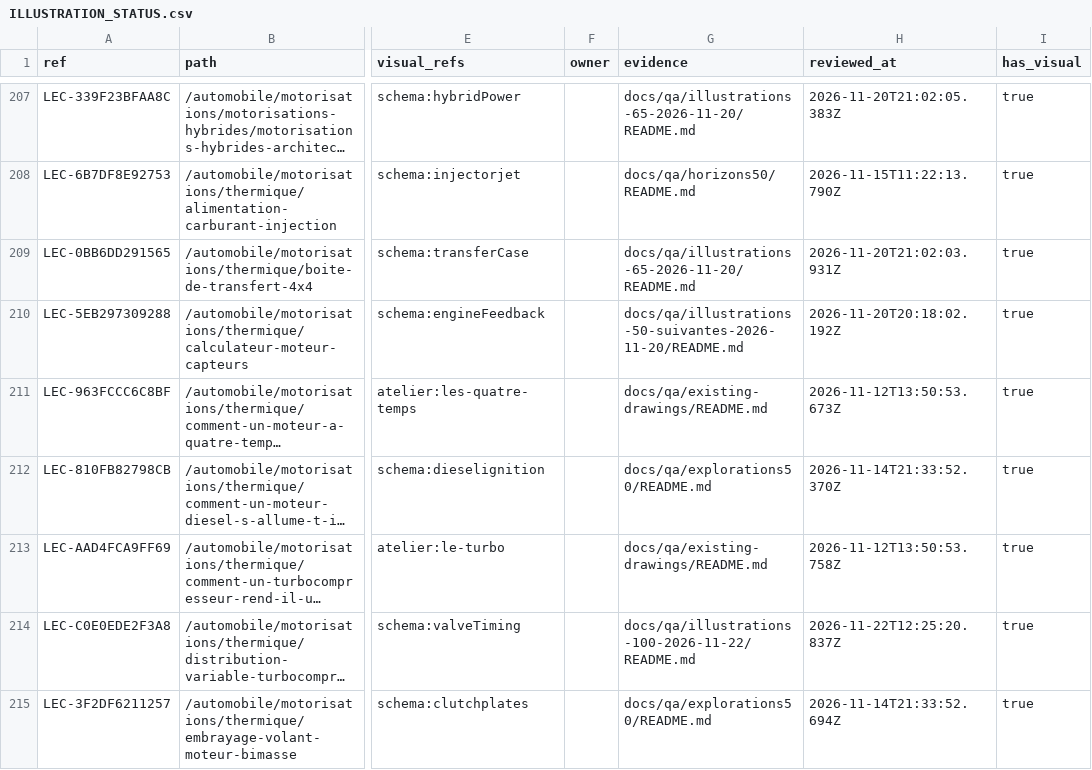
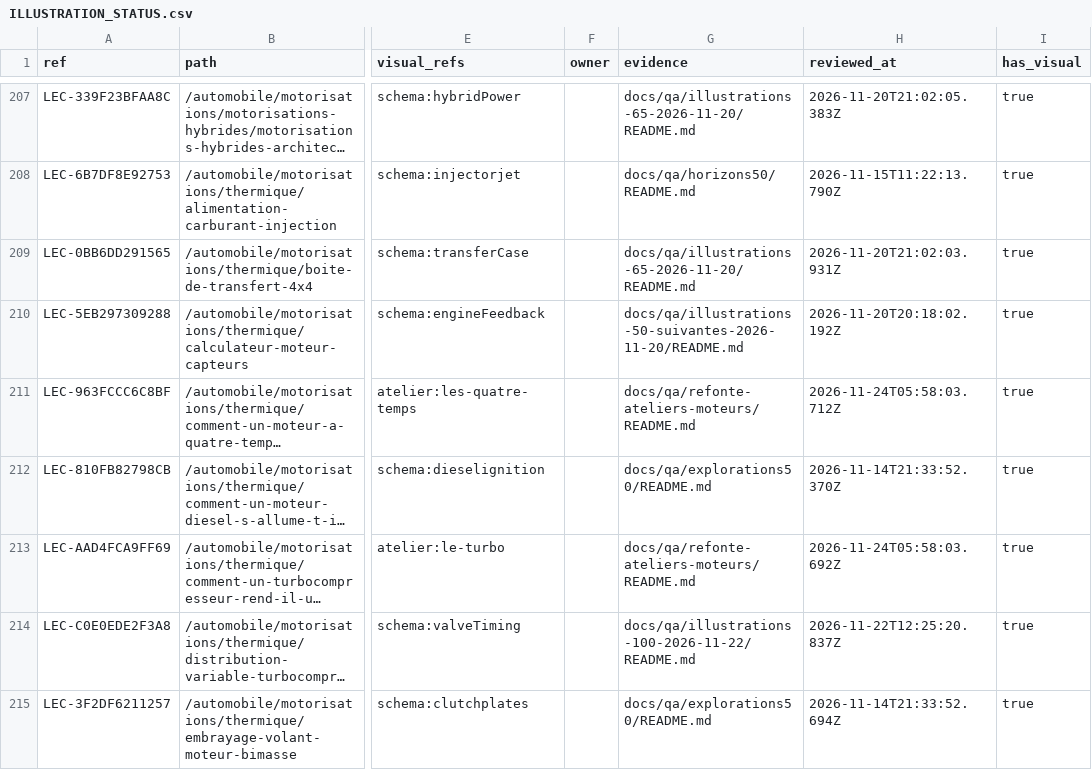
Before and after one commit to FreezyXV/Anakalypto, a CSV file: docs/collaboration/ILLUSTRATION_STATUS.csv, drawn as a sheet; only a part is shown, gaps mark what is left out; long unchanged cells end in …; the diff names each change by its address in the sheet, - before the commit and + after, or states it on an @@ line.

```diff
--- a/docs/collaboration/ILLUSTRATION_STATUS.csv
+++ b/docs/collaboration/ILLUSTRATION_STATUS.csv
-G211 (evidence): docs/qa/existing-drawings/README.md
+G211 (evidence): docs/qa/refonte-ateliers-moteurs/README.md
-H211 (reviewed_at): 2026-11-12T13:50:53.673Z
+H211 (reviewed_at): 2026-11-24T05:58:03.712Z
-G213 (evidence): docs/qa/existing-drawings/README.md
+G213 (evidence): docs/qa/refonte-ateliers-moteurs/README.md
-H213 (reviewed_at): 2026-11-12T13:50:53.758Z
+H213 (reviewed_at): 2026-11-24T05:58:03.692Z
```
Also changed, not shown: docs/collaboration/VISUAL_INVENTORY.csv, docs/qa/refonte-visuelle-apres/inventaire.csv, 14 other files.
